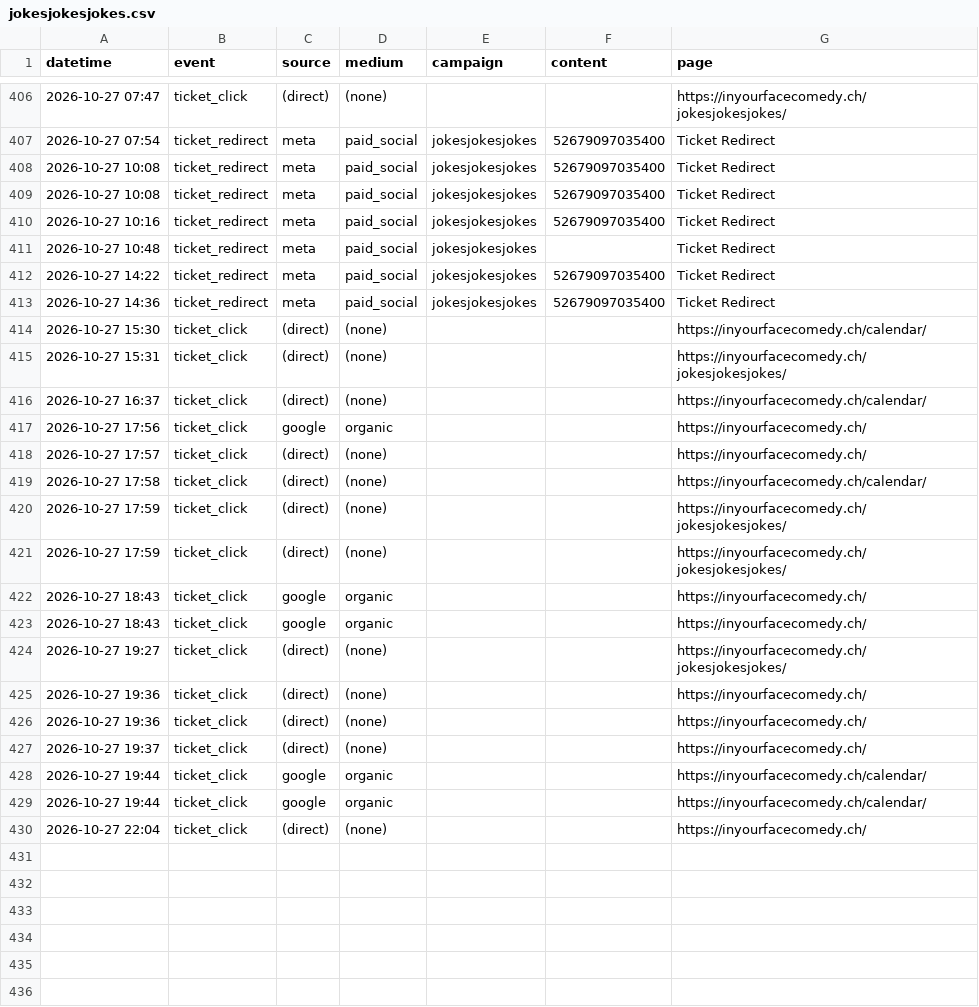
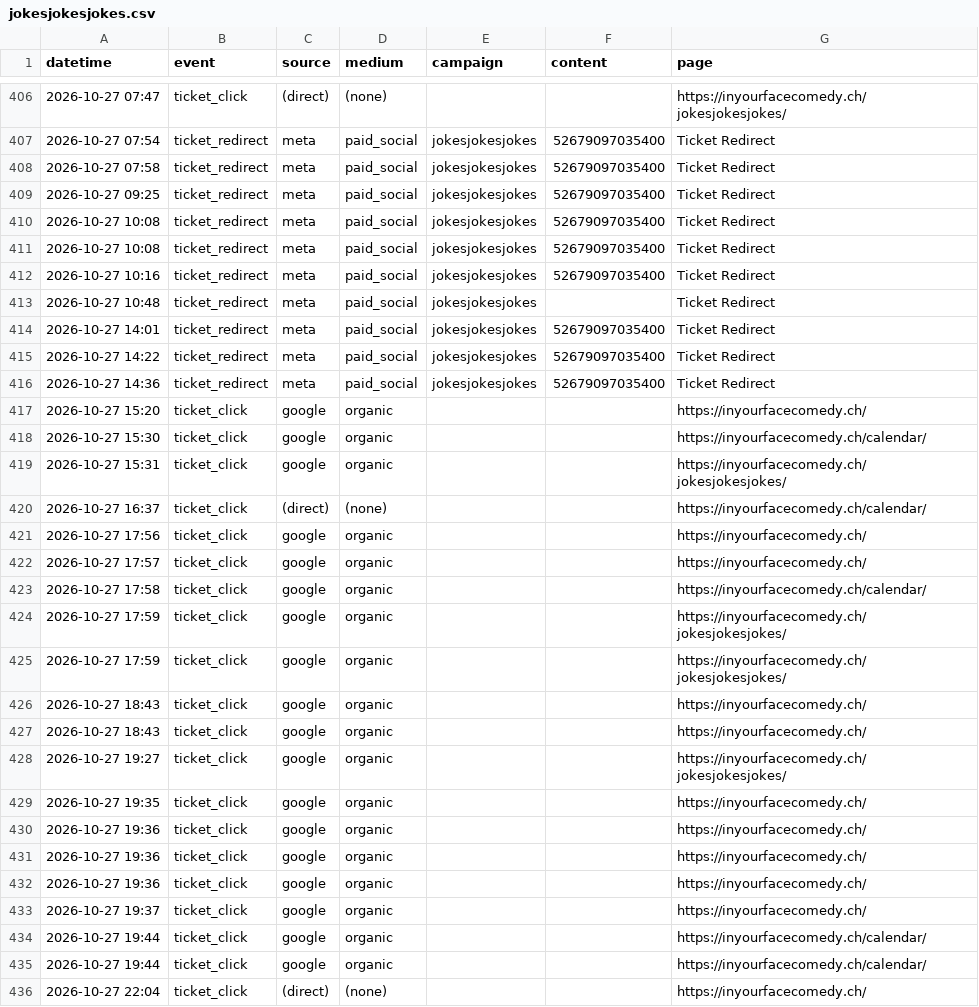
Before and after one commit to harryf/inyourfacecomedy, a CSV file: assets/reports/jokesjokesjokes.csv, drawn as a sheet; only a part is shown, gaps mark what is left out; the diff covers the shown part only.

```diff
--- a/assets/reports/jokesjokesjokes.csv
+++ b/assets/reports/jokesjokesjokes.csv
@@ -407,2 +407,4 @@ datetime,event,source,medium,campaign,content,page
 2026-10-27 07:54,ticket_redirect,meta,paid_social,jokesjokesjokes,52679097035400,Ticket Redirect
+2026-10-27 07:58,ticket_redirect,meta,paid_social,jokesjokesjokes,52679097035400,Ticket Redirect
+2026-10-27 09:25,ticket_redirect,meta,paid_social,jokesjokesjokes,52679097035400,Ticket Redirect
 2026-10-27 10:08,ticket_redirect,meta,paid_social,jokesjokesjokes,52679097035400,Ticket Redirect
@@ -411,18 +413,22 @@ datetime,event,source,medium,campaign,content,page
 2026-10-27 10:48,ticket_redirect,meta,paid_social,jokesjokesjokes,,Ticket Redirect
+2026-10-27 14:01,ticket_redirect,meta,paid_social,jokesjokesjokes,52679097035400,Ticket Redirect
 2026-10-27 14:22,ticket_redirect,meta,paid_social,jokesjokesjokes,52679097035400,Ticket Redirect
 2026-10-27 14:36,ticket_redirect,meta,paid_social,jokesjokesjokes,52679097035400,Ticket Redirect
-2026-10-27 15:30,ticket_click,(direct),(none),,,https://inyourfacecomedy.ch/calendar/
-2026-10-27 15:31,ticket_click,(direct),(none),,,https://inyourfacecomedy.ch/jokesjokesjokes/
+2026-10-27 15:20,ticket_click,google,organic,,,https://inyourfacecomedy.ch/
+2026-10-27 15:30,ticket_click,google,organic,,,https://inyourfacecomedy.ch/calendar/
+2026-10-27 15:31,ticket_click,google,organic,,,https://inyourfacecomedy.ch/jokesjokesjokes/
 2026-10-27 16:37,ticket_click,(direct),(none),,,https://inyourfacecomedy.ch/calendar/
 2026-10-27 17:56,ticket_click,google,organic,,,https://inyourfacecomedy.ch/
-2026-10-27 17:57,ticket_click,(direct),(none),,,https://inyourfacecomedy.ch/
-2026-10-27 17:58,ticket_click,(direct),(none),,,https://inyourfacecomedy.ch/calendar/
-2026-10-27 17:59,ticket_click,(direct),(none),,,https://inyourfacecomedy.ch/jokesjokesjokes/
-2026-10-27 17:59,ticket_click,(direct),(none),,,https://inyourfacecomedy.ch/jokesjokesjokes/
+2026-10-27 17:57,ticket_click,google,organic,,,https://inyourfacecomedy.ch/
+2026-10-27 17:58,ticket_click,google,organic,,,https://inyourfacecomedy.ch/calendar/
+2026-10-27 17:59,ticket_click,google,organic,,,https://inyourfacecomedy.ch/jokesjokesjokes/
+2026-10-27 17:59,ticket_click,google,organic,,,https://inyourfacecomedy.ch/jokesjokesjokes/
 2026-10-27 18:43,ticket_click,google,organic,,,https://inyourfacecomedy.ch/
 2026-10-27 18:43,ticket_click,google,organic,,,https://inyourfacecomedy.ch/
-2026-10-27 19:27,ticket_click,(direct),(none),,,https://inyourfacecomedy.ch/jokesjokesjokes/
-2026-10-27 19:36,ticket_click,(direct),(none),,,https://inyourfacecomedy.ch/
-2026-10-27 19:36,ticket_click,(direct),(none),,,https://inyourfacecomedy.ch/
-2026-10-27 19:37,ticket_click,(direct),(none),,,https://inyourfacecomedy.ch/
+2026-10-27 19:27,ticket_click,google,organic,,,https://inyourfacecomedy.ch/jokesjokesjokes/
+2026-10-27 19:35,ticket_click,google,organic,,,https://inyourfacecomedy.ch/
+2026-10-27 19:36,ticket_click,google,organic,,,https://inyourfacecomedy.ch/
+2026-10-27 19:36,ticket_click,google,organic,,,https://inyourfacecomedy.ch/
+2026-10-27 19:36,ticket_click,google,organic,,,https://inyourfacecomedy.ch/
+2026-10-27 19:37,ticket_click,google,organic,,,https://inyourfacecomedy.ch/
 2026-10-27 19:44,ticket_click,google,organic,,,https://inyourfacecomedy.ch/calendar/
```
Also changed, not shown: 8 added rows elsewhere in this file, assets/reports/nerdycomedyshow.csv, assets/reports/promessi-spassi.csv, 12 other files.
